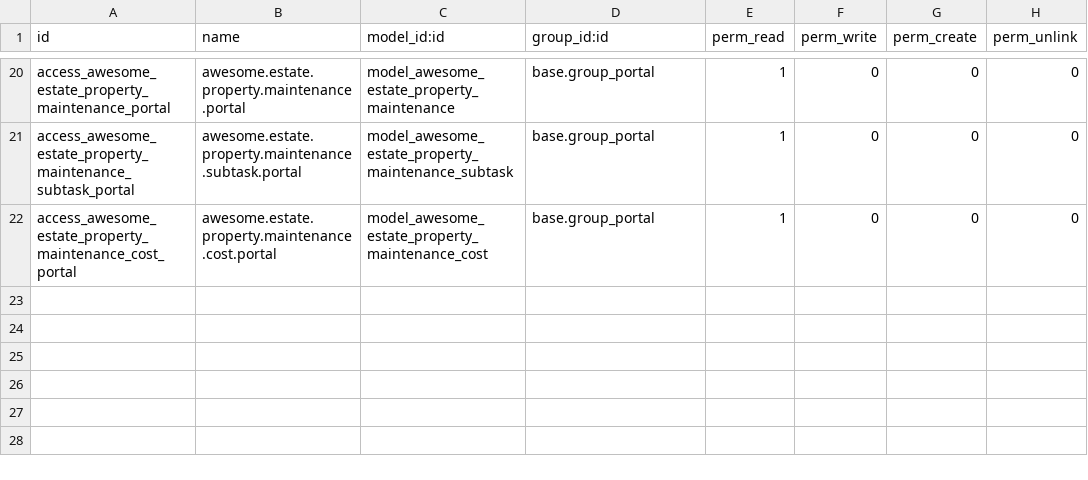
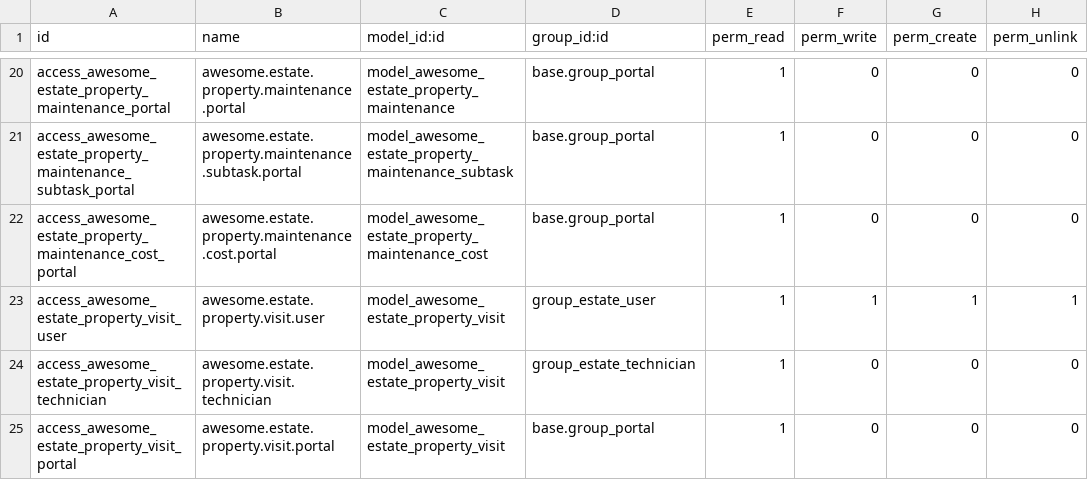
Before and after one commit to odoo/tutorials, a CSV file: awesome_estate/security/ir.model.access.csv, drawn as a sheet; only a part is shown, gaps mark what is left out; the diff names each change by its address in the sheet, - before the commit and + after, or states it on an @@ line.

Commit message:
[IMP] awesome_estate: implement property visit management system (GROUP TASK)
- New model awesome.estate.property.visit with scheduling, overlap
  detection, agent availability checks, and status flow
- Calendar, list, form, search views with is_today / is_mine filters
- Inherit property form: stat button + visits notebook page
- Auto-assign visit agent from property salesperson
- Offer model: suspicious flag with mark/clear actions, deadline inverse
- Property model:  visit_count stat, visit_ids
- Property type ondelete changed to 'set null'
- App icons (icon.svg, icon_dark.svg)
- Comprehensive tests for property, maintenance, offers, and visits

```diff
--- a/awesome_estate/security/ir.model.access.csv
+++ b/awesome_estate/security/ir.model.access.csv
+row 23: access_awesome_estate_property_visit_user | awesome.estate.property.visit.user | model_awesome_estate_property_visit | group_estate_user | 1 | 1 | 1 | 1
+row 24: access_awesome_estate_property_visit_technician | awesome.estate.property.visit.technician | model_awesome_estate_property_visit | group_estate_technician | 1 | 0 | 0 | 0
+row 25: access_awesome_estate_property_visit_portal | awesome.estate.property.visit.portal | model_awesome_estate_property_visit | base.group_portal | 1 | 0 | 0 | 0
```
Also changed, not shown: 23 other files.
